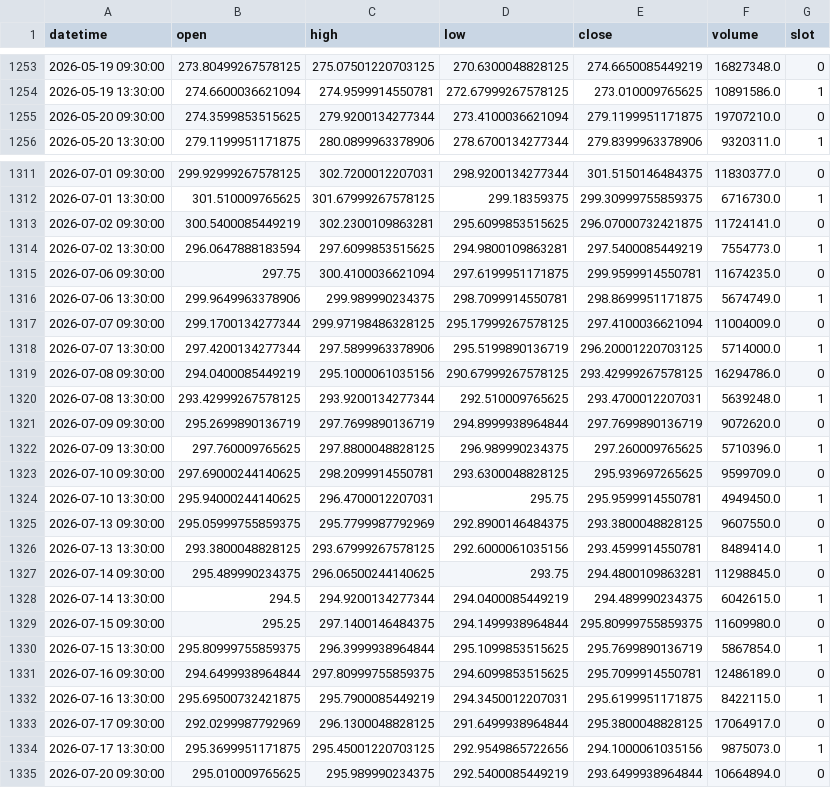
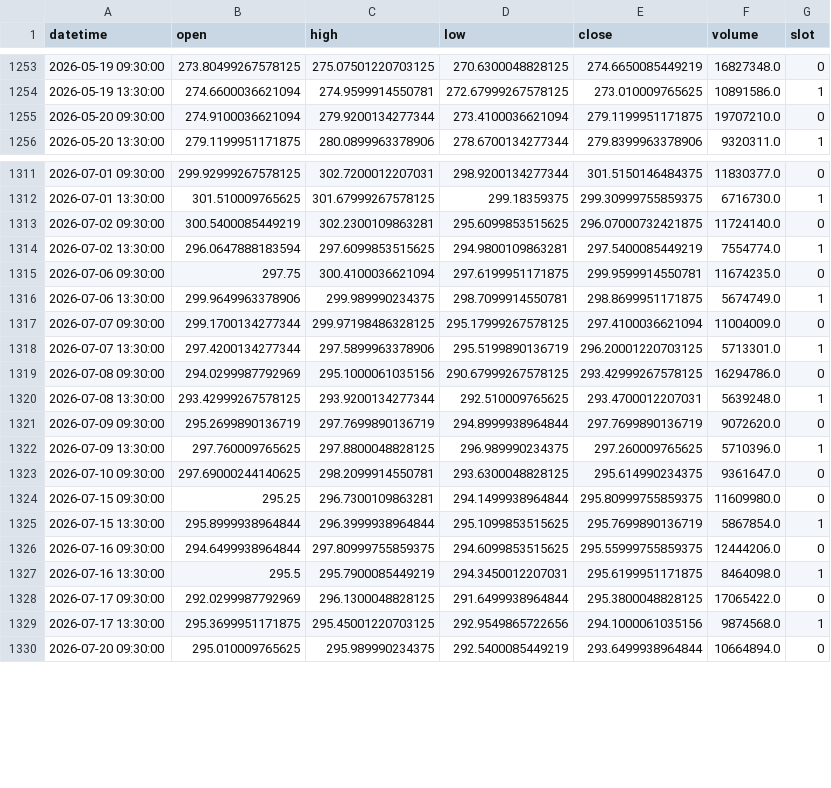
Before and after one commit to fairytrad888/ifi-lab, a CSV file: data/h4/IWM.csv, drawn as a sheet; only a part is shown, gaps mark what is left out; the diff covers the shown part only.

```diff
--- a/data/h4/IWM.csv
+++ b/data/h4/IWM.csv
@@ -1254,3 +1254,3 @@ datetime,open,high,low,close,volume,slot
 2026-05-19 13:30:00,274.6600036621094,274.9599914550781,272.67999267578125,273.010009765625,10891586.0,1
-2026-05-20 09:30:00,274.3599853515625,279.9200134277344,273.4100036621094,279.1199951171875,19707210.0,0
+2026-05-20 09:30:00,274.9100036621094,279.9200134277344,273.4100036621094,279.1199951171875,19707210.0,0
 2026-05-20 13:30:00,279.1199951171875,280.0899963378906,278.6700134277344,279.8399963378906,9320311.0,1
@@ -1312,4 +1312,4 @@ datetime,open,high,low,close,volume,slot
 2026-07-01 13:30:00,301.510009765625,301.67999267578125,299.18359375,299.30999755859375,6716730.0,1
-2026-07-02 09:30:00,300.5400085449219,302.2300109863281,295.6099853515625,296.07000732421875,11724141.0,0
-2026-07-02 13:30:00,296.0647888183594,297.6099853515625,294.9800109863281,297.5400085449219,7554773.0,1
+2026-07-02 09:30:00,300.5400085449219,302.2300109863281,295.6099853515625,296.07000732421875,11724140.0,0
+2026-07-02 13:30:00,296.0647888183594,297.6099853515625,294.9800109863281,297.5400085449219,7554774.0,1
 2026-07-06 09:30:00,297.75,300.4100036621094,297.6199951171875,299.9599914550781,11674235.0,0
@@ -1317,4 +1317,4 @@ datetime,open,high,low,close,volume,slot
 2026-07-07 09:30:00,299.1700134277344,299.97198486328125,295.17999267578125,297.4100036621094,11004009.0,0
-2026-07-07 13:30:00,297.4200134277344,297.5899963378906,295.5199890136719,296.20001220703125,5714000.0,1
-2026-07-08 09:30:00,294.0400085449219,295.1000061035156,290.67999267578125,293.42999267578125,16294786.0,0
+2026-07-07 13:30:00,297.4200134277344,297.5899963378906,295.5199890136719,296.20001220703125,5713301.0,1
+2026-07-08 09:30:00,294.0299987792969,295.1000061035156,290.67999267578125,293.42999267578125,16294786.0,0
 2026-07-08 13:30:00,293.42999267578125,293.9200134277344,292.510009765625,293.4700012207031,5639248.0,1
@@ -1322,14 +1322,9 @@ datetime,open,high,low,close,volume,slot
 2026-07-09 13:30:00,297.760009765625,297.8800048828125,296.989990234375,297.260009765625,5710396.0,1
-2026-07-10 09:30:00,297.69000244140625,298.2099914550781,293.6300048828125,295.939697265625,9599709.0,0
-2026-07-10 13:30:00,295.94000244140625,296.4700012207031,295.75,295.9599914550781,4949450.0,1
-2026-07-13 09:30:00,295.05999755859375,295.7799987792969,292.8900146484375,293.3800048828125,9607550.0,0
-2026-07-13 13:30:00,293.3800048828125,293.67999267578125,292.6000061035156,293.4599914550781,8489414.0,1
-2026-07-14 09:30:00,295.489990234375,296.06500244140625,293.75,294.4800109863281,11298845.0,0
-2026-07-14 13:30:00,294.5,294.9200134277344,294.0400085449219,294.489990234375,6042615.0,1
-2026-07-15 09:30:00,295.25,297.1400146484375,294.1499938964844,295.80999755859375,11609980.0,0
-2026-07-15 13:30:00,295.80999755859375,296.3999938964844,295.1099853515625,295.7699890136719,5867854.0,1
-2026-07-16 09:30:00,294.6499938964844,297.80999755859375,294.6099853515625,295.7099914550781,12486189.0,0
-2026-07-16 13:30:00,295.69500732421875,295.7900085449219,294.3450012207031,295.6199951171875,8422115.0,1
-2026-07-17 09:30:00,292.0299987792969,296.1300048828125,291.6499938964844,295.3800048828125,17064917.0,0
-2026-07-17 13:30:00,295.3699951171875,295.45001220703125,292.9549865722656,294.1000061035156,9875073.0,1
+2026-07-10 09:30:00,297.69000244140625,298.2099914550781,293.6300048828125,295.614990234375,9361647.0,0
+2026-07-15 09:30:00,295.25,296.7300109863281,294.1499938964844,295.80999755859375,11609980.0,0
+2026-07-15 13:30:00,295.8999938964844,296.3999938964844,295.1099853515625,295.7699890136719,5867854.0,1
+2026-07-16 09:30:00,294.6499938964844,297.80999755859375,294.6099853515625,295.55999755859375,12444206.0,0
+2026-07-16 13:30:00,295.5,295.7900085449219,294.3450012207031,295.6199951171875,8464098.0,1
+2026-07-17 09:30:00,292.0299987792969,296.1300048828125,291.6499938964844,295.3800048828125,17065422.0,0
+2026-07-17 13:30:00,295.3699951171875,295.45001220703125,292.9549865722656,294.1000061035156,9874568.0,1
 2026-07-20 09:30:00,295.010009765625,295.989990234375,292.5400085449219,293.6499938964844,10664894.0,0
```
Also changed, not shown: 47 edited cells elsewhere in this file, data/h4/DUK.csv, data/h4/RSP.csv, 52 other files.
